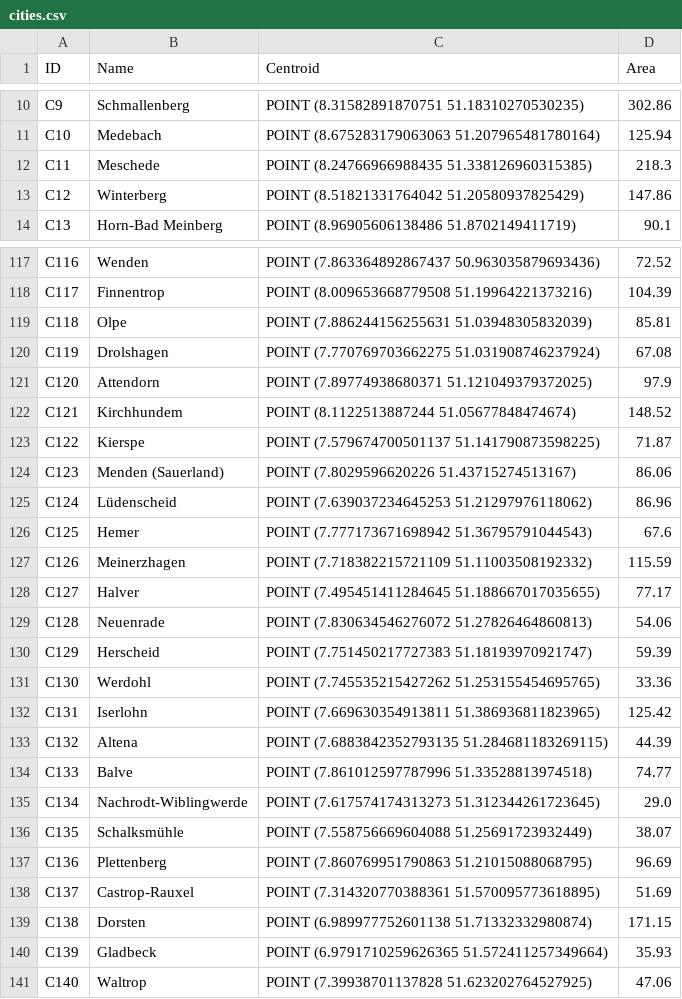
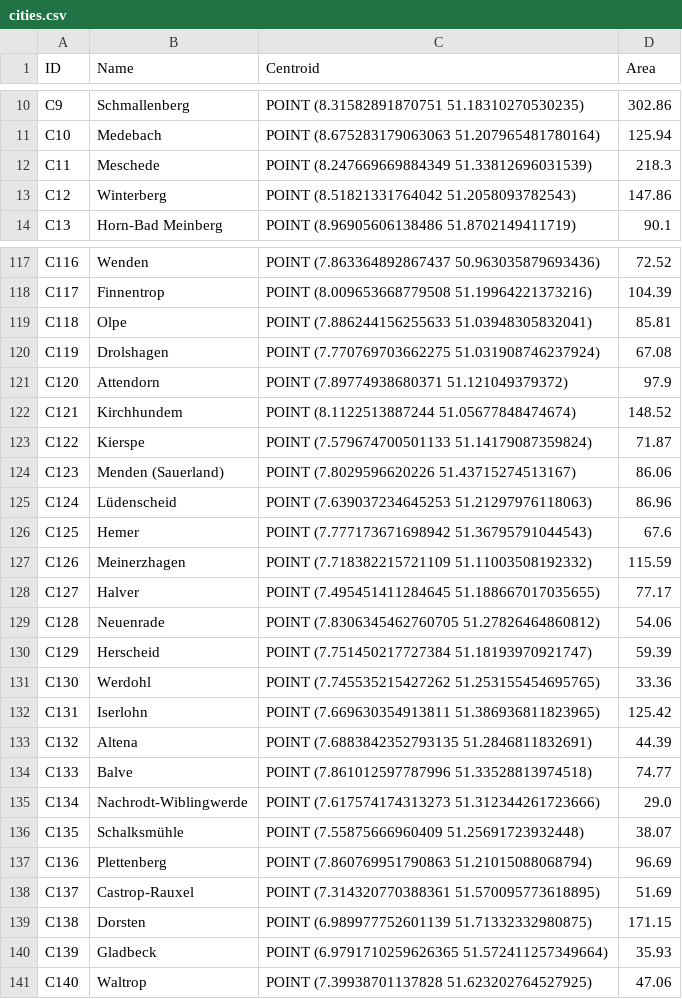
Before and after one commit to Laxeros07/Question-Answering-about-Geometries, a CSV file: Graph_old/Data_Management/test_new_model/cities.csv, drawn as a sheet; only a part is shown, gaps mark what is left out; the diff covers the shown part only.

```diff
--- a/Graph_old/Data_Management/test_new_model/cities.csv
+++ b/Graph_old/Data_Management/test_new_model/cities.csv
@@ -11,4 +11,4 @@ C9,Schmallenberg,POINT (8.31582891870751 51.18310270530235),302.86
 C10,Medebach,POINT (8.675283179063063 51.207965481780164),125.94
-C11,Meschede,POINT (8.24766966988435 51.338126960315385),218.3
-C12,Winterberg,POINT (8.51821331764042 51.20580937825429),147.86
+C11,Meschede,POINT (8.247669669884349 51.33812696031539),218.3
+C12,Winterberg,POINT (8.51821331764042 51.2058093782543),147.86
 C13,Horn-Bad Meinberg,POINT (8.96905606138486 51.8702149411719),90.1
@@ -118,9 +118,9 @@ C116,Wenden,POINT (7.863364892867437 50.963035879693436),72.52
 C117,Finnentrop,POINT (8.009653668779508 51.19964221373216),104.39
-C118,Olpe,POINT (7.886244156255631 51.03948305832039),85.81
+C118,Olpe,POINT (7.886244156255633 51.03948305832041),85.81
 C119,Drolshagen,POINT (7.770769703662275 51.031908746237924),67.08
-C120,Attendorn,POINT (7.89774938680371 51.121049379372025),97.9
+C120,Attendorn,POINT (7.89774938680371 51.121049379372),97.9
 C121,Kirchhundem,POINT (8.1122513887244 51.05677848474674),148.52
-C122,Kierspe,POINT (7.579674700501137 51.141790873598225),71.87
+C122,Kierspe,POINT (7.579674700501133 51.14179087359824),71.87
 C123,Menden (Sauerland),POINT (7.8029596620226 51.43715274513167),86.06
-C124,Lüdenscheid,POINT (7.639037234645253 51.21297976118062),86.96
+C124,Lüdenscheid,POINT (7.639037234645253 51.21297976118063),86.96
 C125,Hemer,POINT (7.777173671698942 51.36795791044543),67.6
@@ -128,13 +128,13 @@ C126,Meinerzhagen,POINT (7.718382215721109 51.11003508192332),115.59
 C127,Halver,POINT (7.495451411284645 51.188667017035655),77.17
-C128,Neuenrade,POINT (7.830634546276072 51.27826464860813),54.06
-C129,Herscheid,POINT (7.751450217727383 51.18193970921747),59.39
+C128,Neuenrade,POINT (7.8306345462760705 51.27826464860812),54.06
+C129,Herscheid,POINT (7.751450217727384 51.18193970921747),59.39
 C130,Werdohl,POINT (7.745535215427262 51.253155454695765),33.36
 C131,Iserlohn,POINT (7.669630354913811 51.386936811823965),125.42
-C132,Altena,POINT (7.6883842352793135 51.284681183269115),44.39
+C132,Altena,POINT (7.6883842352793135 51.2846811832691),44.39
 C133,Balve,POINT (7.861012597787996 51.33528813974518),74.77
-C134,Nachrodt-Wiblingwerde,POINT (7.617574174313273 51.312344261723645),29.0
-C135,Schalksmühle,POINT (7.558756669604088 51.25691723932449),38.07
-C136,Plettenberg,POINT (7.860769951790863 51.21015088068795),96.69
+C134,Nachrodt-Wiblingwerde,POINT (7.617574174313273 51.312344261723666),29.0
+C135,Schalksmühle,POINT (7.55875666960409 51.25691723932448),38.07
+C136,Plettenberg,POINT (7.860769951790863 51.21015088068794),96.69
 C137,Castrop-Rauxel,POINT (7.314320770388361 51.570095773618895),51.69
-C138,Dorsten,POINT (6.989977752601138 51.71332332980874),171.15
+C138,Dorsten,POINT (6.989977752601139 51.71332332980875),171.15
 C139,Gladbeck,POINT (6.9791710259626365 51.572411257349664),35.93
```
Also changed, not shown: 66 edited cells elsewhere in this file, Graph_old/Data_Management/test_new_model/administrativeDistricts.csv, Graph_old/Data_Management/test_new_model/districts.csv, 5 other files.
